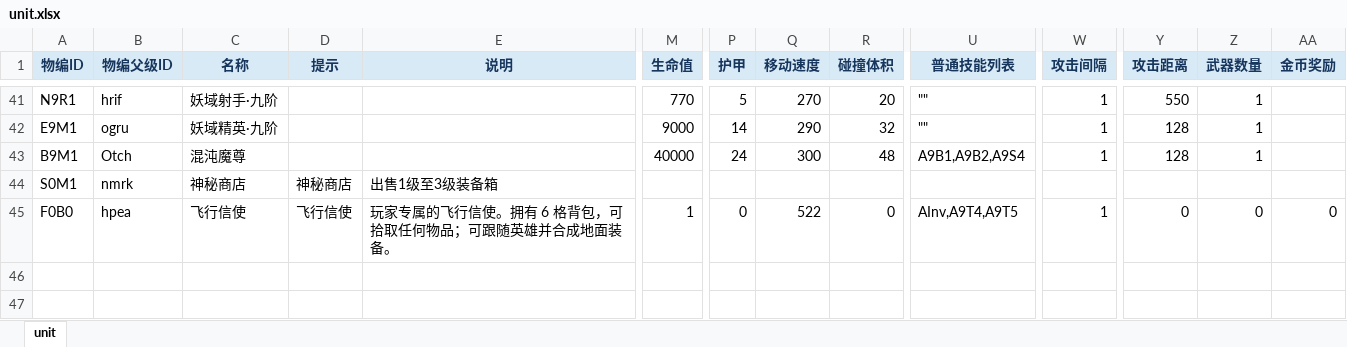
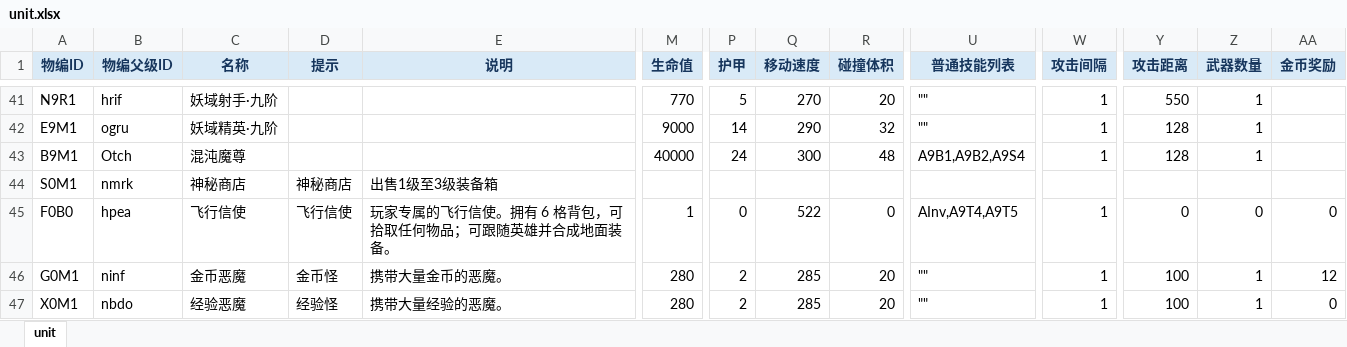
Before and after one commit to dhcoo3/W3C_JIUDOU, an Excel workbook: excelCfg/unit.xlsx, sheet unit, drawn as a sheet; only a part is shown, gaps mark what is left out; values as stored, in another font and other column widths than the file's, no borders; rows hold the shown columns only; the diff names each change by its address in the sheet, - before the commit and + after, or states it on an @@ line.

```diff
--- a/excelCfg/unit.xlsx (sheet unit)
+++ b/excelCfg/unit.xlsx (sheet unit)
+row 46: G0M1 | ninf | 金币恶魔 | 金币怪 | 携带大量金币的恶魔。 | 280 | 2 | 285 | 20 | "" | 1 | 100 | 1 | 12
+row 47: X0M1 | nbdo | 经验恶魔 | 经验怪 | 携带大量经验的恶魔。 | 280 | 2 | 285 | 20 | "" | 1 | 100 | 1 | 0
```
Also changed, not shown: 23 other files.
